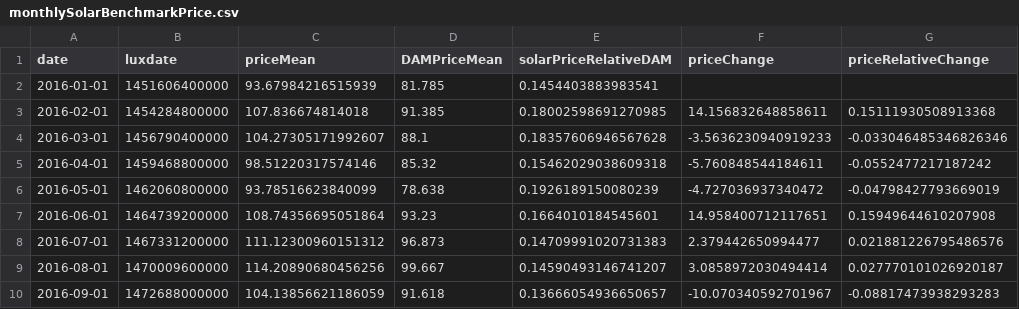
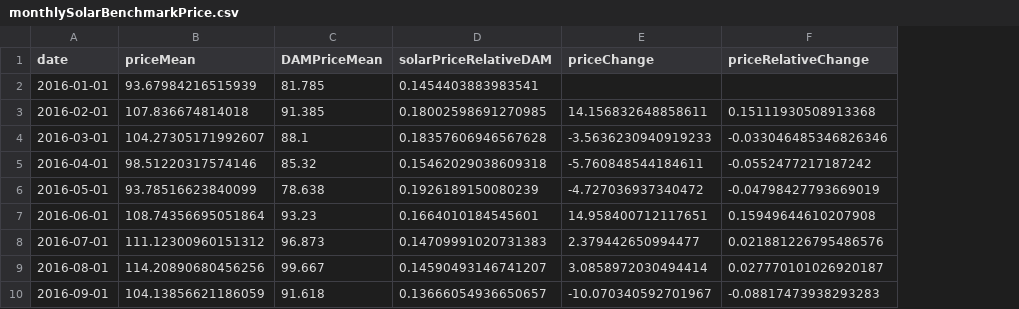
Before and after one commit to AndyFlem/ulendo, a CSV file: ulendo-frontend/src/data/sapp_benchmarks/output/monthlySolarBenchmarkPrice.csv, drawn as a sheet; only a part is shown; the diff names each change by its address in the sheet, - before the commit and + after, or states it on an @@ line.

```diff
--- a/ulendo-frontend/src/data/sapp_benchmarks/output/monthlySolarBenchmarkPrice.csv
+++ b/ulendo-frontend/src/data/sapp_benchmarks/output/monthlySolarBenchmarkPrice.csv
-column B (luxdate), rows 2-10: 1451606400000 | 1454284800000 | 1456790400000 | 1459468800000 | 1462060800000 | 1464739200000 | 1467331200000 | 1470009600000 | 1472688000000
```
Also changed, not shown: ulendo-frontend/src/data/sapp_benchmarks/output/yearlySolarBenchmarkPrice.csv, 5 other files.
